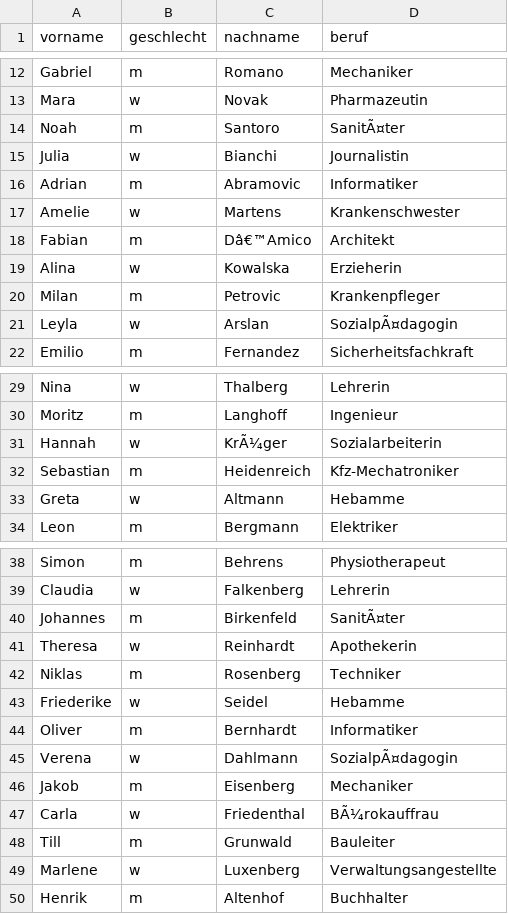
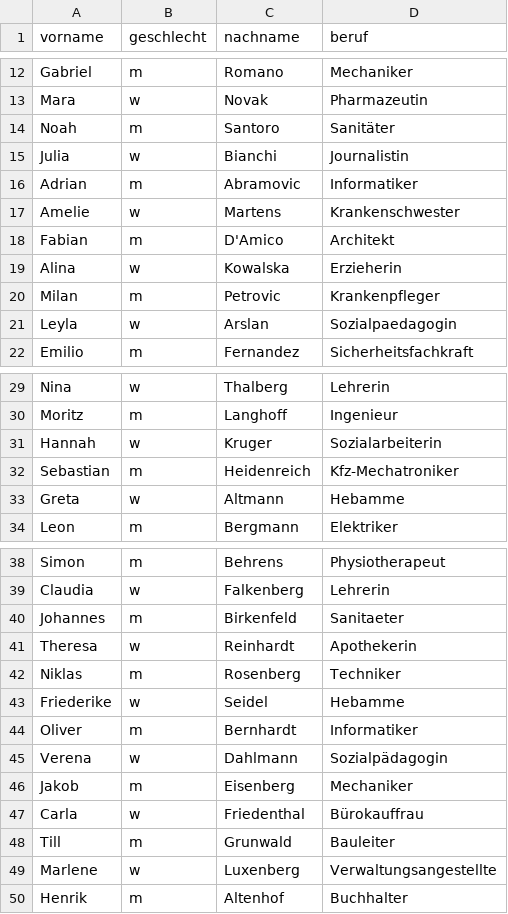
Before and after one commit to WALLJE/Karina-Chat, a CSV file: Namensliste.csv, drawn as a sheet; only a part is shown, gaps mark what is left out.

Commit message:
Update Namensliste.csv
umlaute korrigiert

```diff
--- a/Namensliste.csv
+++ b/Namensliste.csv
@@ -13,3 +13,3 @@ Gabriel;m;Romano;Mechaniker
 Mara;w;Novak;Pharmazeutin
-Noah;m;Santoro;SanitÃ¤ter
+Noah;m;Santoro;Sanitäter
 Julia;w;Bianchi;Journalistin
@@ -17,6 +17,6 @@ Adrian;m;Abramovic;Informatiker
 Amelie;w;Martens;Krankenschwester
-Fabian;m;Dâ€™Amico;Architekt
+Fabian;m;D'Amico;Architekt
 Alina;w;Kowalska;Erzieherin
 Milan;m;Petrovic;Krankenpfleger
-Leyla;w;Arslan;SozialpÃ¤dagogin
+Leyla;w;Arslan;Sozialpaedagogin
 Emilio;m;Fernandez;Sicherheitsfachkraft
@@ -30,3 +30,3 @@ Nina;w;Thalberg;Lehrerin
 Moritz;m;Langhoff;Ingenieur
-Hannah;w;KrÃ¼ger;Sozialarbeiterin
+Hannah;w;Kruger;Sozialarbeiterin
 Sebastian;m;Heidenreich;Kfz-Mechatroniker
@@ -39,3 +39,3 @@ Simon;m;Behrens;Physiotherapeut
 Claudia;w;Falkenberg;Lehrerin
-Johannes;m;Birkenfeld;SanitÃ¤ter
+Johannes;m;Birkenfeld;Sanitaeter
 Theresa;w;Reinhardt;Apothekerin
@@ -44,5 +44,5 @@ Friederike;w;Seidel;Hebamme
 Oliver;m;Bernhardt;Informatiker
-Verena;w;Dahlmann;SozialpÃ¤dagogin
+Verena;w;Dahlmann;Sozialpädagogin
 Jakob;m;Eisenberg;Mechaniker
-Carla;w;Friedenthal;BÃ¼rokauffrau
+Carla;w;Friedenthal;Bürokauffrau
 Till;m;Grunwald;Bauleiter
```
